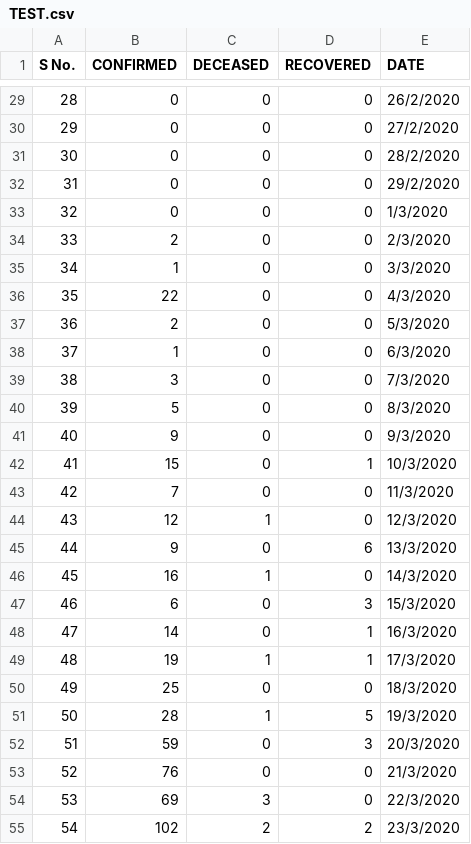
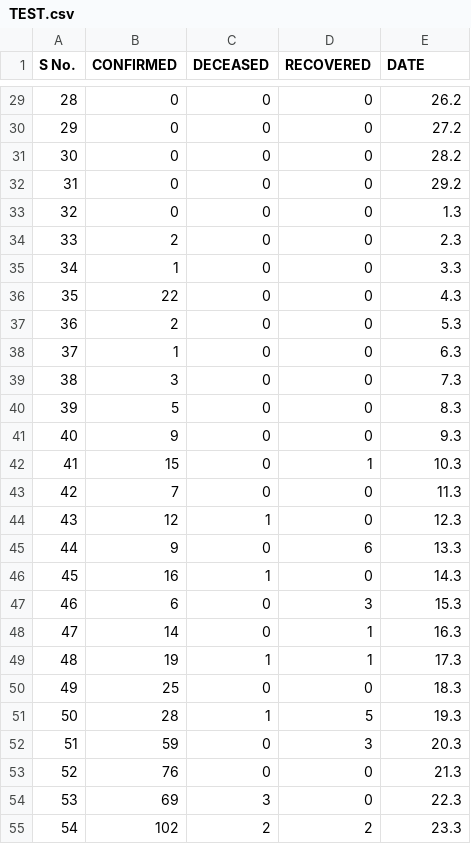
Before and after one commit to Prabindas001/COVID-19, a CSV file: TEST.csv, drawn as a sheet; only a part is shown, gaps mark what is left out; the diff covers the shown part only.

```diff
--- a/TEST.csv
+++ b/TEST.csv
@@ -29,27 +29,27 @@ S No.,CONFIRMED,DECEASED,RECOVERED,DATE
-28,0,0,0,26/2/2020
-29,0,0,0,27/2/2020
-30,0,0,0,28/2/2020
-31,0,0,0,29/2/2020
-32,0,0,0,1/3/2020
-33,2,0,0,2/3/2020
-34,1,0,0,3/3/2020
-35,22,0,0,4/3/2020
-36,2,0,0,5/3/2020
-37,1,0,0,6/3/2020
-38,3,0,0,7/3/2020
-39,5,0,0,8/3/2020
-40,9,0,0,9/3/2020
-41,15,0,1,10/3/2020
-42,7,0,0,11/3/2020
-43,12,1,0,12/3/2020
-44,9,0,6,13/3/2020
-45,16,1,0,14/3/2020
-46,6,0,3,15/3/2020
-47,14,0,1,16/3/2020
-48,19,1,1,17/3/2020
-49,25,0,0,18/3/2020
-50,28,1,5,19/3/2020
-51,59,0,3,20/3/2020
-52,76,0,0,21/3/2020
-53,69,3,0,22/3/2020
-54,102,2,2,23/3/2020
+28,0,0,0,26.2
+29,0,0,0,27.2
+30,0,0,0,28.2
+31,0,0,0,29.2
+32,0,0,0,1.3
+33,2,0,0,2.3
+34,1,0,0,3.3
+35,22,0,0,4.3
+36,2,0,0,5.3
+37,1,0,0,6.3
+38,3,0,0,7.3
+39,5,0,0,8.3
+40,9,0,0,9.3
+41,15,0,1,10.3
+42,7,0,0,11.3
+43,12,1,0,12.3
+44,9,0,6,13.3
+45,16,1,0,14.3
+46,6,0,3,15.3
+47,14,0,1,16.3
+48,19,1,1,17.3
+49,25,0,0,18.3
+50,28,1,5,19.3
+51,59,0,3,20.3
+52,76,0,0,21.3
+53,69,3,0,22.3
+54,102,2,2,23.3
```
Also changed, not shown: 36 edited cells elsewhere in this file.
